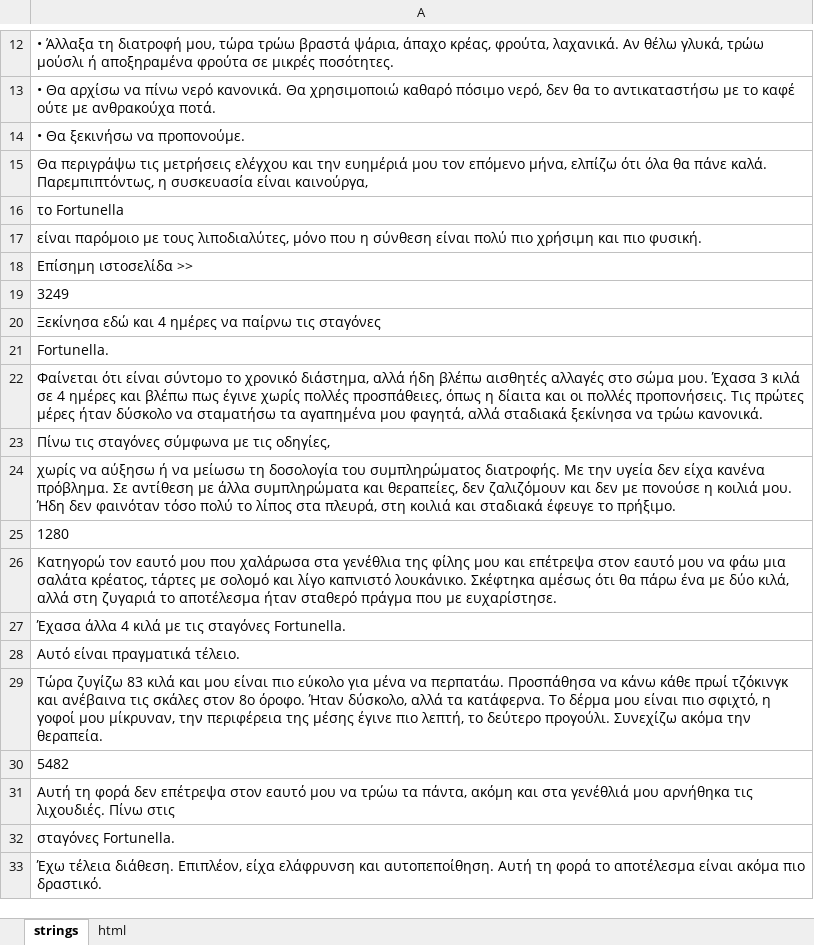
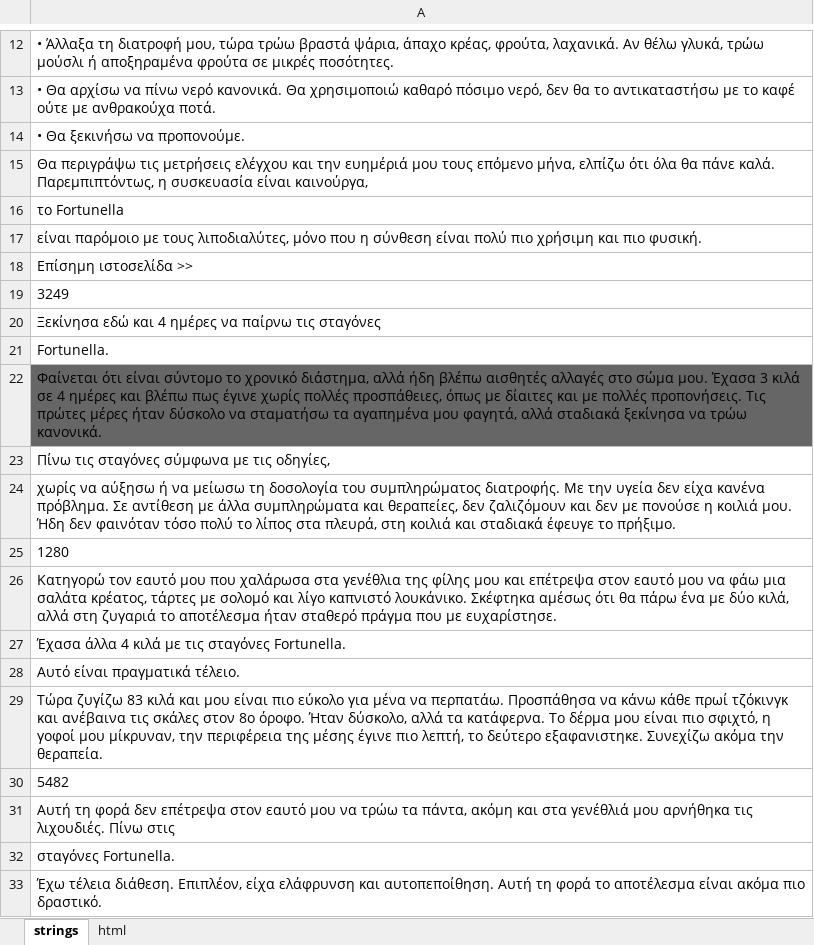
Before and after one commit to DanzigWebb/lands, an Excel workbook: pre/blog/gr/3/3.xlsx, sheet strings, drawn as a sheet; only a part is shown, gaps mark what is left out; values as stored, in another font and other column widths than the file's, no borders; charts and pictures not drawn; the diff covers the shown part only; the diff names each change by its address in the sheet, - before the commit and + after, or states it on an @@ line.

```diff
--- a/pre/blog/gr/3/3.xlsx (sheet strings)
+++ b/pre/blog/gr/3/3.xlsx (sheet strings)
-A15: …ευημέριά μου τον επόμενο μήνα,…
+A15: …ευημέριά μου τους επόμενο μήνα,…
-A22: …προσπάθειες, όπως η δίαιτα και οι πολλές προπονήσεις.…
+A22: …προσπάθειες, όπως με δίαιτες και με πολλές προπονήσεις.…
-A22 fill: none
+A22 fill: #666666
-A29: …το δεύτερο προγούλι. Συνεχίζω ακόμα…
+A29: …το δεύτερο εξαφανιστηκε. Συνεχίζω ακόμα…
```
Also changed, not shown: 6 edited cells and cell formats elsewhere in this sheet, pre/blog/gr/1/1.xlsx, pre/blog/gr/2/2.xlsx, 5 other files.
